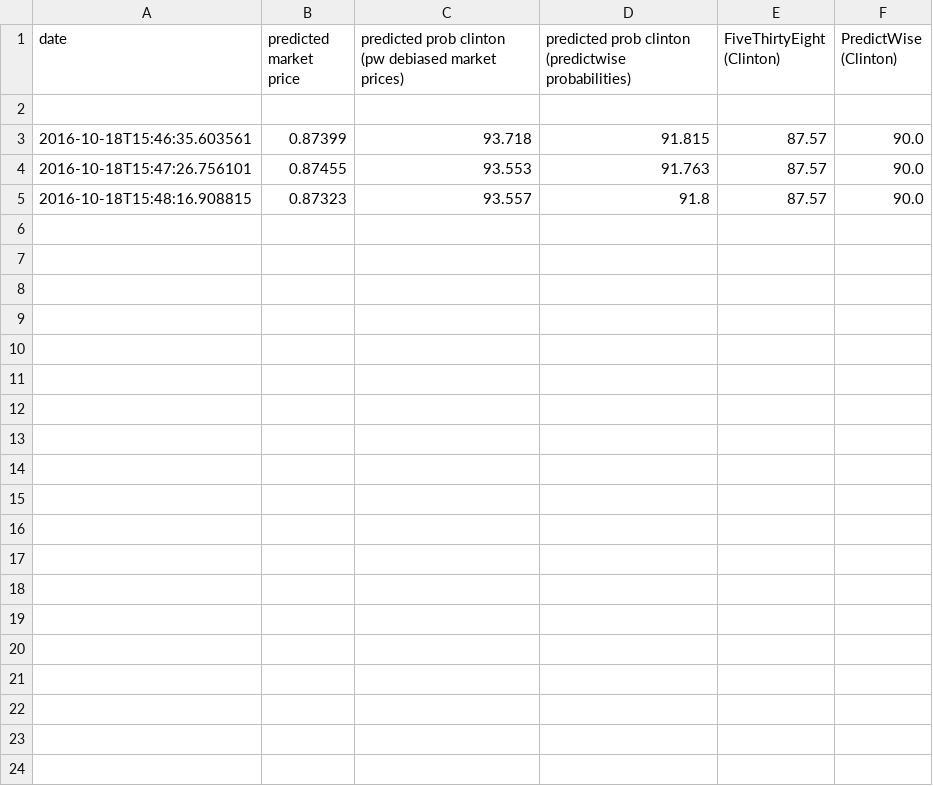
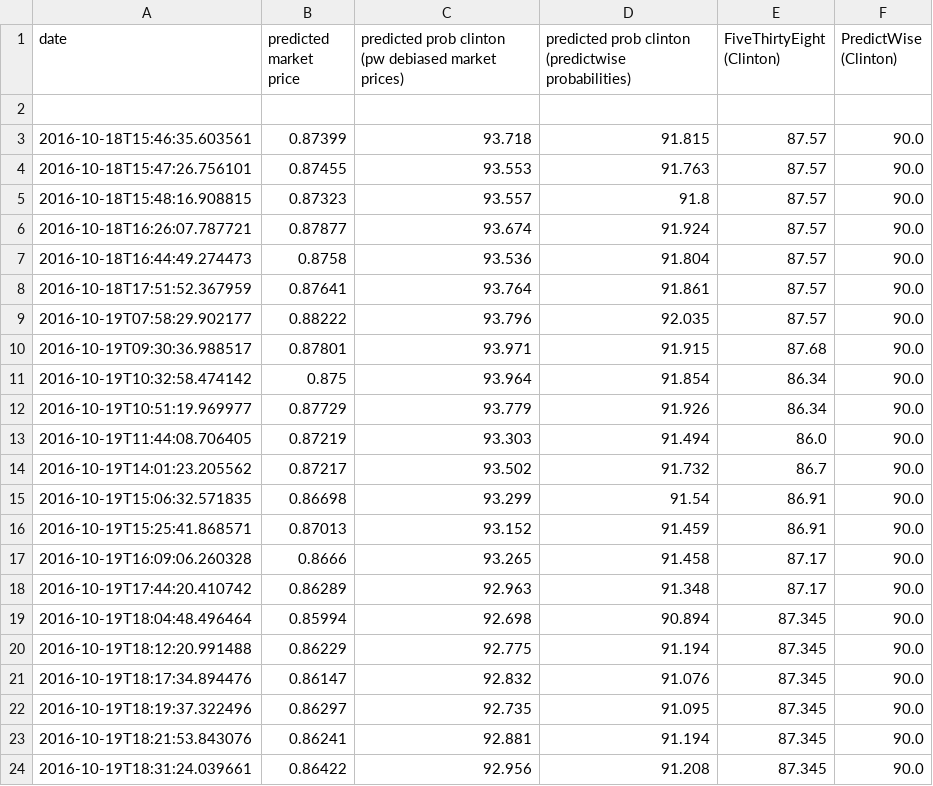
Before and after one commit to elsehow/2016-election-market-simulations, a CSV file: predictions.csv, drawn as a sheet; only a part is shown; the diff covers the shown part only; the diff names each change by its address in the sheet, - before the commit and + after, or states it on an @@ line.

```diff
--- a/predictions.csv
+++ b/predictions.csv
+row 6: 2016-10-18T16:26:07.787721 | 0.87877 | 93.674 | 91.924 | 87.57 | 90.0
+row 7: 2016-10-18T16:44:49.274473 | 0.8758 | 93.536 | 91.804 | 87.57 | 90.0
+row 8: 2016-10-18T17:51:52.367959 | 0.87641 | 93.764 | 91.861 | 87.57 | 90.0
+row 9: 2016-10-19T07:58:29.902177 | 0.88222 | 93.796 | 92.035 | 87.57 | 90.0
+row 10: 2016-10-19T09:30:36.988517 | 0.87801 | 93.971 | 91.915 | 87.68 | 90.0
+row 11: 2016-10-19T10:32:58.474142 | 0.875 | 93.964 | 91.854 | 86.34 | 90.0
+row 12: 2016-10-19T10:51:19.969977 | 0.87729 | 93.779 | 91.926 | 86.34 | 90.0
+row 13: 2016-10-19T11:44:08.706405 | 0.87219 | 93.303 | 91.494 | 86.0 | 90.0
+row 14: 2016-10-19T14:01:23.205562 | 0.87217 | 93.502 | 91.732 | 86.7 | 90.0
+row 15: 2016-10-19T15:06:32.571835 | 0.86698 | 93.299 | 91.54 | 86.91 | 90.0
+row 16: 2016-10-19T15:25:41.868571 | 0.87013 | 93.152 | 91.459 | 86.91 | 90.0
+row 17: 2016-10-19T16:09:06.260328 | 0.8666 | 93.265 | 91.458 | 87.17 | 90.0
+row 18: 2016-10-19T17:44:20.410742 | 0.86289 | 92.963 | 91.348 | 87.17 | 90.0
+row 19: 2016-10-19T18:04:48.496464 | 0.85994 | 92.698 | 90.894 | 87.345 | 90.0
+row 20: 2016-10-19T18:12:20.991488 | 0.86229 | 92.775 | 91.194 | 87.345 | 90.0
+row 21: 2016-10-19T18:17:34.894476 | 0.86147 | 92.832 | 91.076 | 87.345 | 90.0
+row 22: 2016-10-19T18:19:37.322496 | 0.86297 | 92.735 | 91.095 | 87.345 | 90.0
+row 23: 2016-10-19T18:21:53.843076 | 0.86241 | 92.881 | 91.194 | 87.345 | 90.0
+row 24: 2016-10-19T18:31:24.039661 | 0.86422 | 92.956 | 91.208 | 87.345 | 90.0
```
Also changed, not shown: 14 added rows elsewhere in this file, 3 other files.
